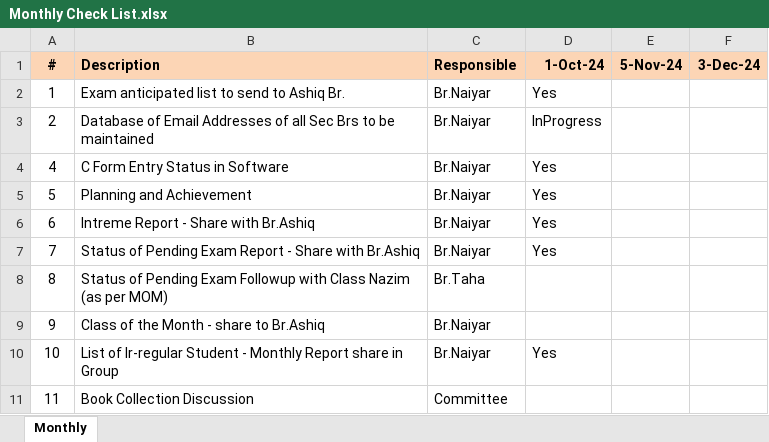
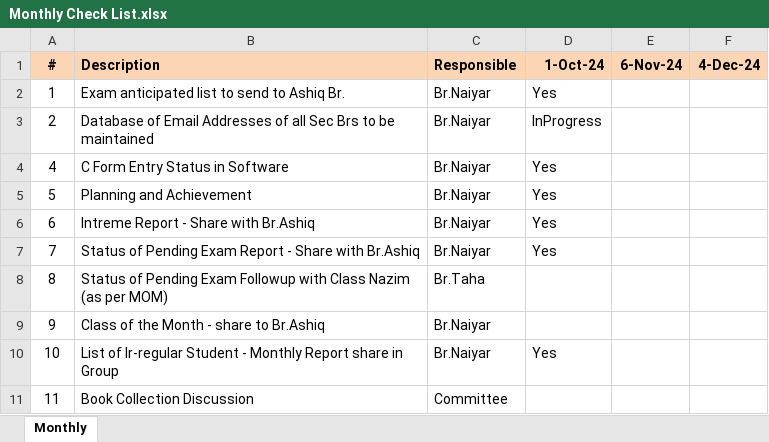
Before and after one commit to seccomm110/Ya-Mahdi, an Excel workbook: CheckList/Monthly/Monthly Check List.xlsx, sheet Monthly, drawn as a sheet; values as stored, in another font and other column widths than the file's, no borders; the diff names each change by its address in the sheet, - before the commit and + after, or states it on an @@ line.

Commit message:
Add or update Monthly Check List.xlsx in CheckList/Monthly

```diff
--- a/CheckList/Monthly/Monthly Check List.xlsx (sheet Monthly)
+++ b/CheckList/Monthly/Monthly Check List.xlsx (sheet Monthly)
-E1: 5-Nov-24
+E1: 6-Nov-24
-F1: 3-Dec-24
+F1: 4-Dec-24
```
